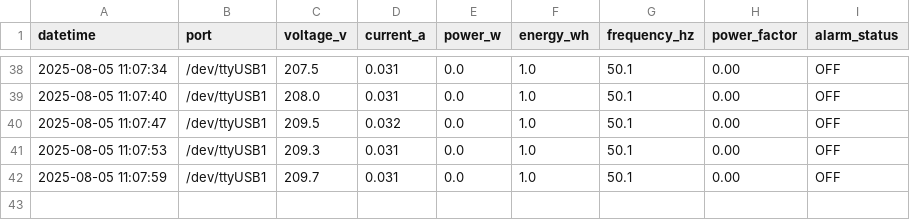
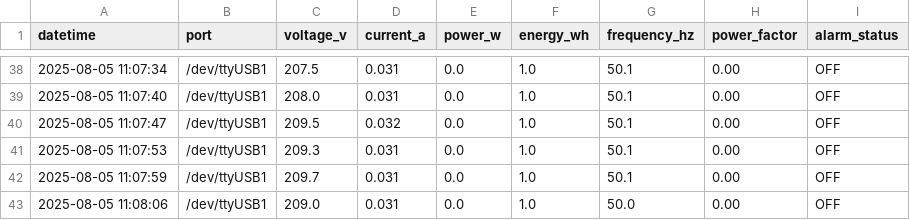
Before and after one commit to levanduy093-work/ac_management, a CSV file: data/csv_logs/pzem__dev_ttyUSB1.csv, drawn as a sheet; only a part is shown, gaps mark what is left out.

```diff
--- a/data/csv_logs/pzem__dev_ttyUSB1.csv
+++ b/data/csv_logs/pzem__dev_ttyUSB1.csv
@@ -42 +42,2 @@ datetime,port,voltage_v,current_a,power_w,energy_wh,frequency_hz,power_factor,al
 2025-08-05 11:07:59,/dev/ttyUSB1,209.7,0.031,0.0,1.0,50.1,0.00,OFF
+2025-08-05 11:08:06,/dev/ttyUSB1,209.0,0.031,0.0,1.0,50.0,0.00,OFF
```
Also changed, not shown: data/csv_logs/pzem__dev_ttyUSB0.csv, data/csv_logs/pzem__dev_ttyUSB2.csv, 2 other files.
